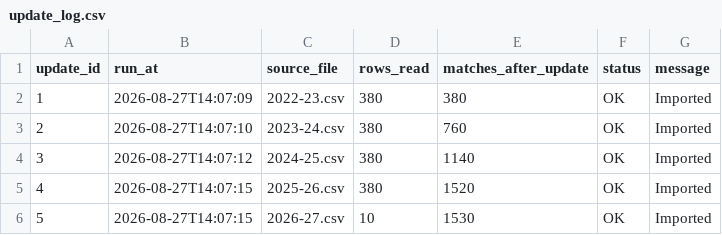
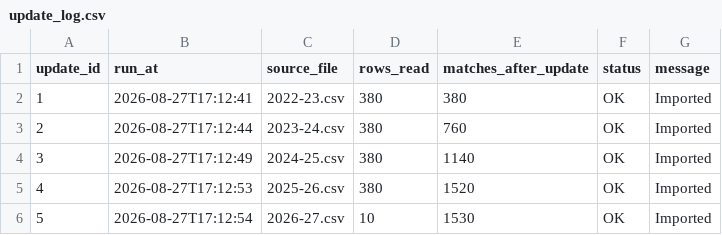
Before and after one commit to Multikabel/pl-analytika-2, a CSV file: data/tables/update_log.csv, drawn as a sheet.

```diff
--- a/data/tables/update_log.csv
+++ b/data/tables/update_log.csv
@@ -1,6 +1,6 @@
 update_id,run_at,source_file,rows_read,matches_after_update,status,message
-1,2026-08-27T14:07:09,2022-23.csv,380,380,OK,Imported
-2,2026-08-27T14:07:10,2023-24.csv,380,760,OK,Imported
-3,2026-08-27T14:07:12,2024-25.csv,380,1140,OK,Imported
-4,2026-08-27T14:07:15,2025-26.csv,380,1520,OK,Imported
-5,2026-08-27T14:07:15,2026-27.csv,10,1530,OK,Imported
+1,2026-08-27T17:12:41,2022-23.csv,380,380,OK,Imported
+2,2026-08-27T17:12:44,2023-24.csv,380,760,OK,Imported
+3,2026-08-27T17:12:49,2024-25.csv,380,1140,OK,Imported
+4,2026-08-27T17:12:53,2025-26.csv,380,1520,OK,Imported
+5,2026-08-27T17:12:54,2026-27.csv,10,1530,OK,Imported
```
Also changed, not shown: data/tables/data_quality_report.csv, data/tables/matches.csv, 4 other files.
